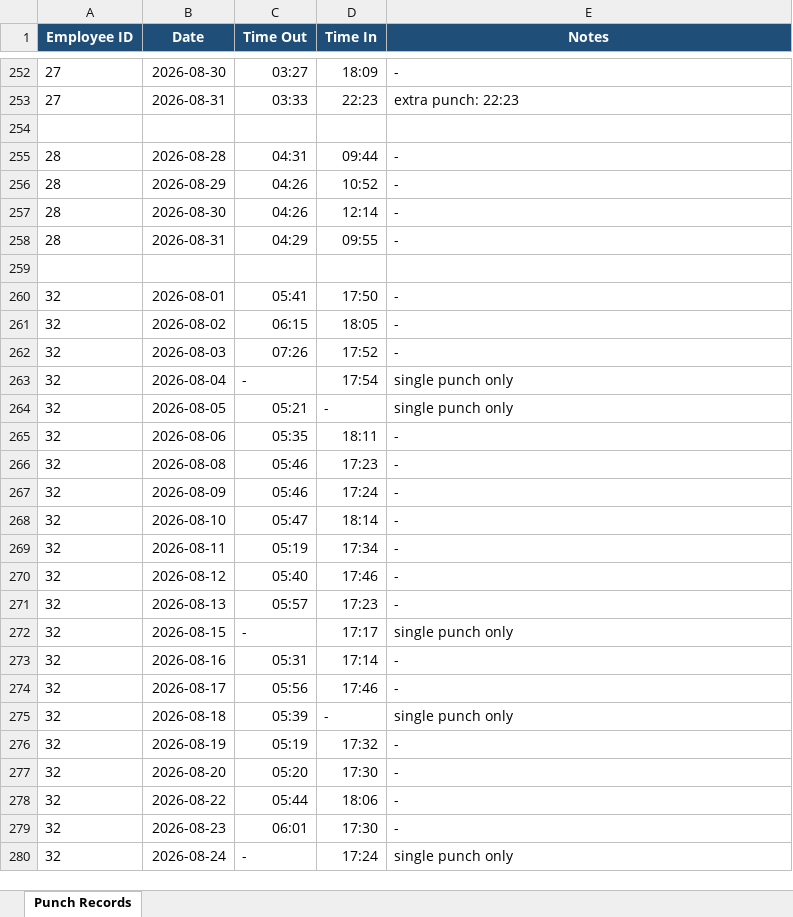
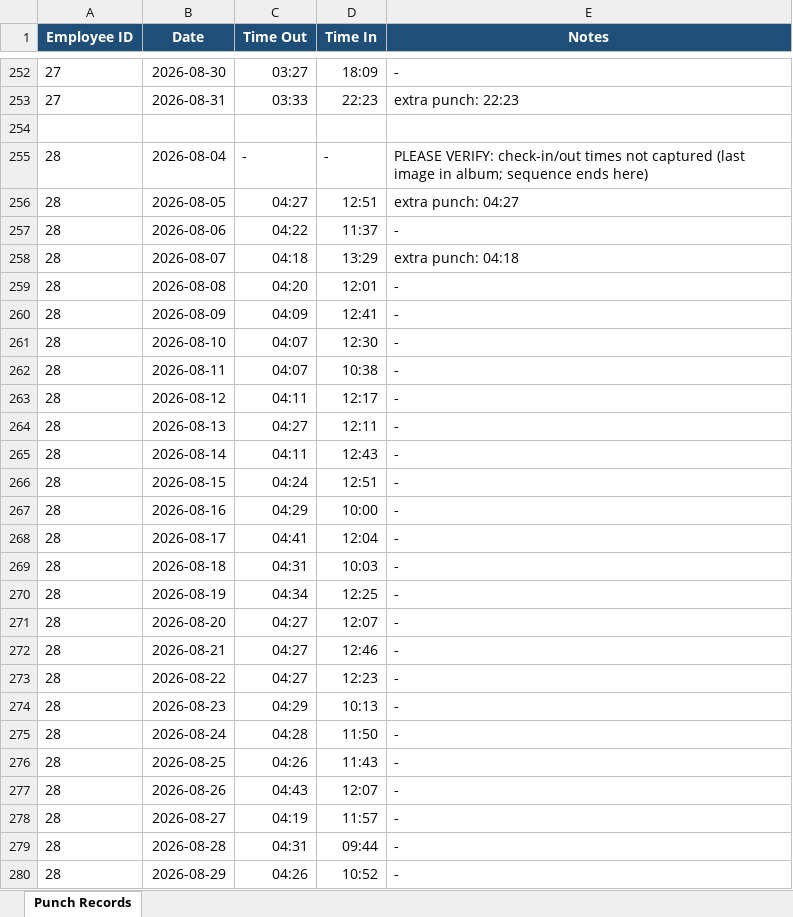
Before and after one commit to mavc2613/TIME-SHEET-, an Excel workbook: output/timesheet.xlsx, sheet Punch Records, drawn as a sheet; only a part is shown, gaps mark what is left out; the shorter side is filled out with more unchanged rows; values as stored, in another font and other column widths than the file's, no borders; the diff covers the shown part only; the diff names each change by its address in the sheet, - before the commit and + after, or states it on an @@ line.

```diff
--- a/output/timesheet.xlsx (sheet Punch Records)
+++ b/output/timesheet.xlsx (sheet Punch Records)
+row 255: 28 | 2026-08-04 | - | - | PLEASE VERIFY: check-in/out times not captured (last image in album; sequence ends here)
+row 256: 28 | 2026-08-05 | 04:27 | 12:51 | extra punch: 04:27
+row 257: 28 | 2026-08-06 | 04:22 | 11:37 | -
+row 258: 28 | 2026-08-07 | 04:18 | 13:29 | extra punch: 04:18
+row 259: 28 | 2026-08-08 | 04:20 | 12:01 | -
+row 260: 28 | 2026-08-09 | 04:09 | 12:41 | -
+row 261: 28 | 2026-08-10 | 04:07 | 12:30 | -
+row 262: 28 | 2026-08-11 | 04:07 | 10:38 | -
+row 263: 28 | 2026-08-12 | 04:11 | 12:17 | -
+row 264: 28 | 2026-08-13 | 04:27 | 12:11 | -
+row 265: 28 | 2026-08-14 | 04:11 | 12:43 | -
+row 266: 28 | 2026-08-15 | 04:24 | 12:51 | -
+row 267: 28 | 2026-08-16 | 04:29 | 10:00 | -
+row 268: 28 | 2026-08-17 | 04:41 | 12:04 | -
+row 269: 28 | 2026-08-18 | 04:31 | 10:03 | -
+row 270: 28 | 2026-08-19 | 04:34 | 12:25 | -
+row 271: 28 | 2026-08-20 | 04:27 | 12:07 | -
+row 272: 28 | 2026-08-21 | 04:27 | 12:46 | -
+row 273: 28 | 2026-08-22 | 04:27 | 12:23 | -
+row 274: 28 | 2026-08-23 | 04:29 | 10:13 | -
+row 275: 28 | 2026-08-24 | 04:28 | 11:50 | -
+row 276: 28 | 2026-08-25 | 04:26 | 11:43 | -
+row 277: 28 | 2026-08-26 | 04:43 | 12:07 | -
+row 278: 28 | 2026-08-27 | 04:19 | 11:57 | -
```
Also changed, not shown: 1 edited cell elsewhere in this sheet, 2 other files.
